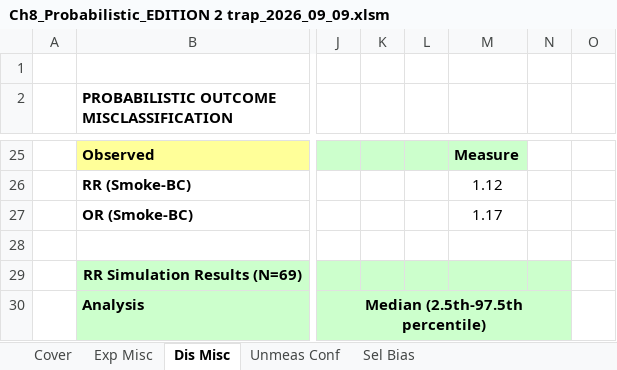
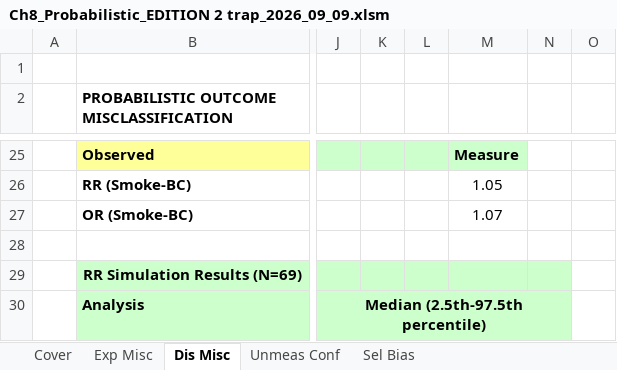
Before and after one commit to macl0029/PBA-Code, an Excel workbook: Ch8_Probabilistic_EDITION 2 trap_2026_09_09.xlsm, sheet Dis Misc, drawn as a sheet; only a part is shown, gaps mark what is left out; values as stored, in another font and other column widths than the file's, no borders; charts and pictures and conditional formats not drawn; the diff covers the shown part only; the diff names each change by its address in the sheet, - before the commit and + after, or states it on an @@ line.

```diff
--- a/Ch8_Probabilistic_EDITION 2 trap_2026_09_09.xlsm (sheet Dis Misc)
+++ b/Ch8_Probabilistic_EDITION 2 trap_2026_09_09.xlsm (sheet Dis Misc)
-M26: 1.12
+M26: 1.05
-M27: 1.17
+M27: 1.07
```
Also changed, not shown: 63 edited cells elsewhere in this sheet, sheet Exp Misc, sheet Unmeas Conf, sheet Sel Bias, charts or pictures.
